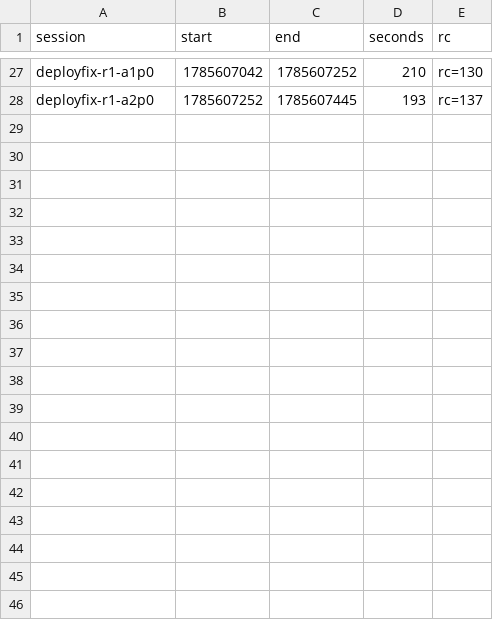
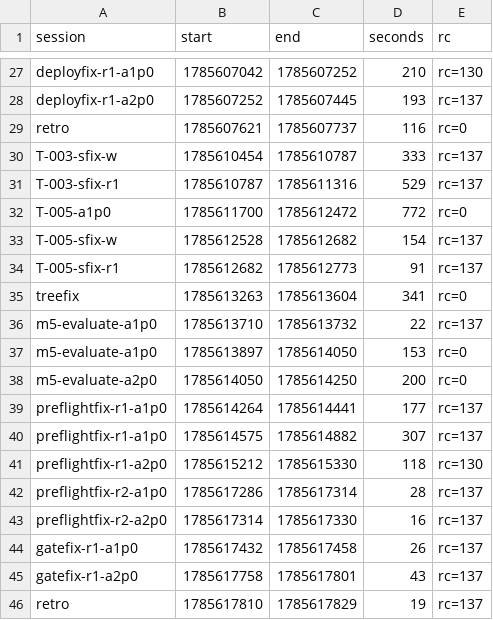
Before and after one commit to adnan-drina/petclinic-rest-v2, a CSV file: migration/retro-metrics.csv, drawn as a sheet; only a part is shown, gaps mark what is left out; the diff names each change by its address in the sheet, - before the commit and + after, or states it on an @@ line.

```diff
--- a/migration/retro-metrics.csv
+++ b/migration/retro-metrics.csv
+row 29: retro | 1785607621 | 1785607737 | 116 | rc=0
+row 30: T-003-sfix-w | 1785610454 | 1785610787 | 333 | rc=137
+row 31: T-003-sfix-r1 | 1785610787 | 1785611316 | 529 | rc=137
+row 32: T-005-a1p0 | 1785611700 | 1785612472 | 772 | rc=0
+row 33: T-005-sfix-w | 1785612528 | 1785612682 | 154 | rc=137
+row 34: T-005-sfix-r1 | 1785612682 | 1785612773 | 91 | rc=137
+row 35: treefix | 1785613263 | 1785613604 | 341 | rc=0
+row 36: m5-evaluate-a1p0 | 1785613710 | 1785613732 | 22 | rc=137
+row 37: m5-evaluate-a1p0 | 1785613897 | 1785614050 | 153 | rc=0
+row 38: m5-evaluate-a2p0 | 1785614050 | 1785614250 | 200 | rc=0
+row 39: preflightfix-r1-a1p0 | 1785614264 | 1785614441 | 177 | rc=137
+row 40: preflightfix-r1-a1p0 | 1785614575 | 1785614882 | 307 | rc=137
+row 41: preflightfix-r1-a2p0 | 1785615212 | 1785615330 | 118 | rc=130
+row 42: preflightfix-r2-a1p0 | 1785617286 | 1785617314 | 28 | rc=137
+row 43: preflightfix-r2-a2p0 | 1785617314 | 1785617330 | 16 | rc=137
+row 44: gatefix-r1-a1p0 | 1785617432 | 1785617458 | 26 | rc=137
+row 45: gatefix-r1-a2p0 | 1785617758 | 1785617801 | 43 | rc=137
+row 46: retro | 1785617810 | 1785617829 | 19 | rc=137
```
Also changed, not shown: migration/retro-events.csv, 3 other files.
